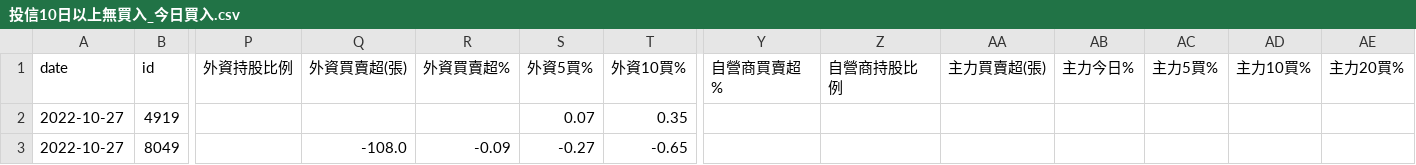
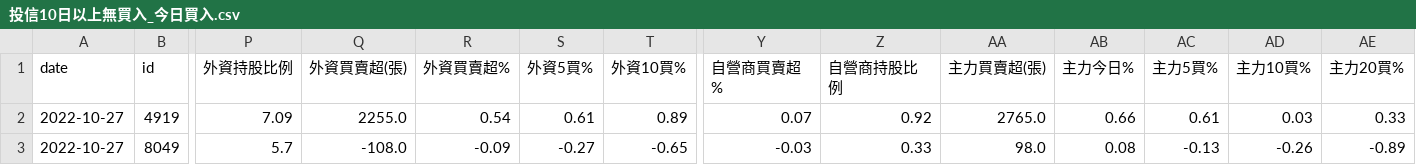
Before and after one commit to itony215/stock_data, a CSV file: data/投信10日以上無買入_今日買入.csv, drawn as a sheet; only a part is shown, gaps mark what is left out; the diff covers the shown part only; the diff names each change by its address in the sheet, - before the commit and + after, or states it on an @@ line.

```diff
--- a/data/投信10日以上無買入_今日買入.csv
+++ b/data/投信10日以上無買入_今日買入.csv
-P2 (外資持股比例): (empty)
+P2 (外資持股比例): 7.09
-Q2 (外資買賣超(張)): (empty)
+Q2 (外資買賣超(張)): 2255.0
-R2 (外資買賣超%): (empty)
+R2 (外資買賣超%): 0.54
-S2 (外資5買%): 0.07
+S2 (外資5買%): 0.61
-T2 (外資10買%): 0.35
+T2 (外資10買%): 0.89
-Y2 (自營商買賣超%): (empty)
+Y2 (自營商買賣超%): 0.07
-Z2 (自營商持股比例): (empty)
+Z2 (自營商持股比例): 0.92
-AA2 (主力買賣超(張)): (empty)
+AA2 (主力買賣超(張)): 2765.0
-AB2 (主力今日%): (empty)
+AB2 (主力今日%): 0.66
-AC2 (主力5買%): (empty)
+AC2 (主力5買%): 0.61
-AD2 (主力10買%): (empty)
+AD2 (主力10買%): 0.03
-AE2 (主力20買%): (empty)
+AE2 (主力20買%): 0.33
-P3 (外資持股比例): (empty)
+P3 (外資持股比例): 5.7
-Y3 (自營商買賣超%): (empty)
+Y3 (自營商買賣超%): -0.03
-Z3 (自營商持股比例): (empty)
+Z3 (自營商持股比例): 0.33
-AA3 (主力買賣超(張)): (empty)
+AA3 (主力買賣超(張)): 98.0
-AB3 (主力今日%): (empty)
+AB3 (主力今日%): 0.08
-AC3 (主力5買%): (empty)
+AC3 (主力5買%): -0.13
-AD3 (主力10買%): (empty)
+AD3 (主力10買%): -0.26
-AE3 (主力20買%): (empty)
+AE3 (主力20買%): -0.89
```
Also changed, not shown: 3 edited cells elsewhere in this file, data/空方標的.csv, data/空方標的3.csv, 5 other files.
